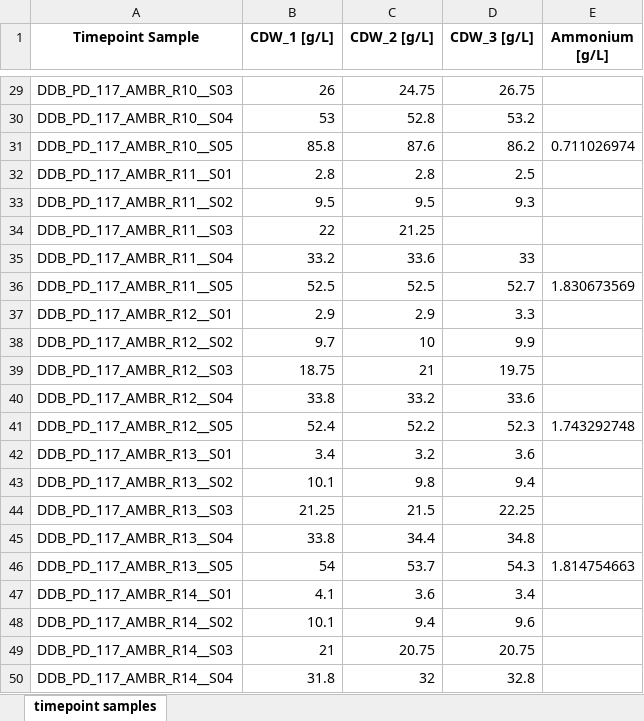
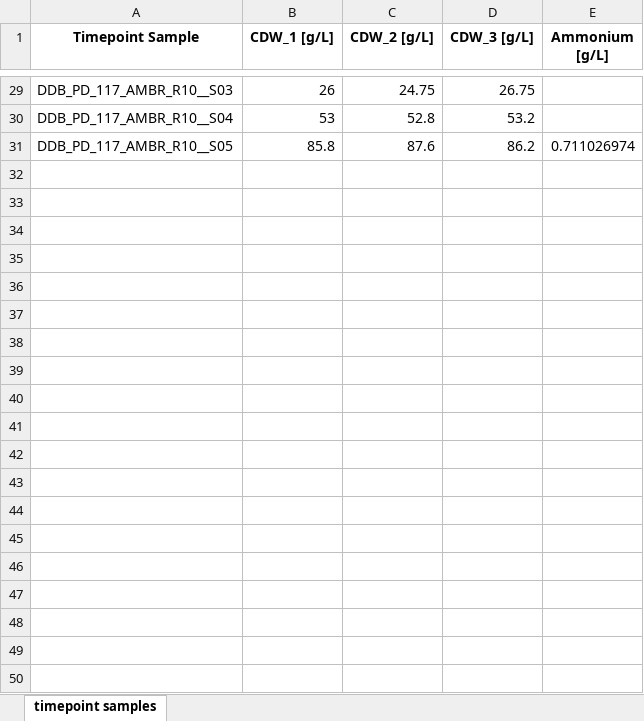
Before and after one commit to jonruh/Effects-of-glucose-oscillations-on-E.-coli, an Excel workbook: data/custom_data_import_files/DDB_PD_117_AMBR_custom.xlsx, sheet timepoint samples, drawn as a sheet; only a part is shown, gaps mark what is left out; values as stored, in another font and other column widths than the file's, no borders; the diff covers the shown part only; the diff names each change by its address in the sheet, - before the commit and + after, or states it on an @@ line.

Commit message:
Removed strain data not belonging to this study

```diff
--- a/data/custom_data_import_files/DDB_PD_117_AMBR_custom.xlsx (sheet timepoint samples)
+++ b/data/custom_data_import_files/DDB_PD_117_AMBR_custom.xlsx (sheet timepoint samples)
-row 32: DDB_PD_117_AMBR_R11__S01 | 2.8 | 2.8 | 2.5
-row 33: DDB_PD_117_AMBR_R11__S02 | 9.5 | 9.5 | 9.3
-row 34: DDB_PD_117_AMBR_R11__S03 | 22 | 21.25
-row 35: DDB_PD_117_AMBR_R11__S04 | 33.2 | 33.6 | 33
-row 36: DDB_PD_117_AMBR_R11__S05 | 52.5 | 52.5 | 52.7 | 1.830673569
-row 37: DDB_PD_117_AMBR_R12__S01 | 2.9 | 2.9 | 3.3
-row 38: DDB_PD_117_AMBR_R12__S02 | 9.7 | 10 | 9.9
-row 39: DDB_PD_117_AMBR_R12__S03 | 18.75 | 21 | 19.75
-row 40: DDB_PD_117_AMBR_R12__S04 | 33.8 | 33.2 | 33.6
-row 41: DDB_PD_117_AMBR_R12__S05 | 52.4 | 52.2 | 52.3 | 1.743292748
-row 42: DDB_PD_117_AMBR_R13__S01 | 3.4 | 3.2 | 3.6
-row 43: DDB_PD_117_AMBR_R13__S02 | 10.1 | 9.8 | 9.4
-row 44: DDB_PD_117_AMBR_R13__S03 | 21.25 | 21.5 | 22.25
-row 45: DDB_PD_117_AMBR_R13__S04 | 33.8 | 34.4 | 34.8
-row 46: DDB_PD_117_AMBR_R13__S05 | 54 | 53.7 | 54.3 | 1.814754663
-row 47: DDB_PD_117_AMBR_R14__S01 | 4.1 | 3.6 | 3.4
-row 48: DDB_PD_117_AMBR_R14__S02 | 10.1 | 9.4 | 9.6
-row 49: DDB_PD_117_AMBR_R14__S03 | 21 | 20.75 | 20.75
-row 50: DDB_PD_117_AMBR_R14__S04 | 31.8 | 32 | 32.8
```
Also changed, not shown: 11 removed rows elsewhere in this sheet, 3 other files.
